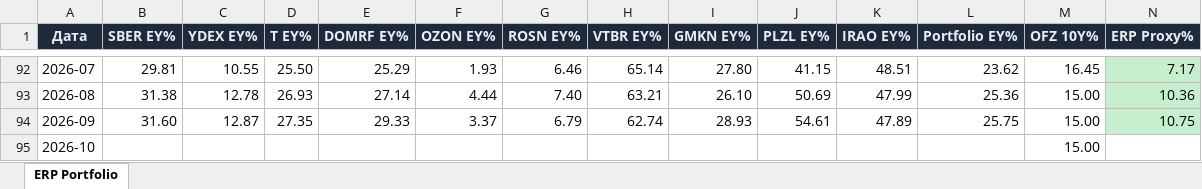
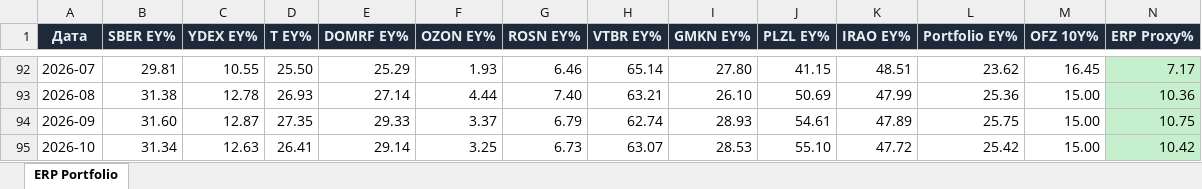
Before and after one commit to Ilyazykov/erp, an Excel workbook: erp_valuation/erp_portfolio.xlsx, sheet ERP Portfolio, drawn as a sheet; only a part is shown, gaps mark what is left out; values as stored, in another font and other column widths than the file's, no borders; the diff names each change by its address in the sheet, - before the commit and + after, or states it on an @@ line.

```diff
--- a/erp_valuation/erp_portfolio.xlsx (sheet ERP Portfolio)
+++ b/erp_valuation/erp_portfolio.xlsx (sheet ERP Portfolio)
-B95 (SBER EY%): (empty)
+B95 (SBER EY%): 31.34
-C95 (YDEX EY%): (empty)
+C95 (YDEX EY%): 12.63
-D95 (T EY%): (empty)
+D95 (T EY%): 26.41
-E95 (DOMRF EY%): (empty)
+E95 (DOMRF EY%): 29.14
-F95 (OZON EY%): (empty)
+F95 (OZON EY%): 3.25
-G95 (ROSN EY%): (empty)
+G95 (ROSN EY%): 6.73
-H95 (VTBR EY%): (empty)
+H95 (VTBR EY%): 63.07
-I95 (GMKN EY%): (empty)
+I95 (GMKN EY%): 28.53
-J95 (PLZL EY%): (empty)
+J95 (PLZL EY%): 55.10
-K95 (IRAO EY%): (empty)
+K95 (IRAO EY%): 47.72
-L95 (Portfolio EY%): (empty)
+L95 (Portfolio EY%): 25.42
-N95 (ERP Proxy%): (empty)
+N95 (ERP Proxy%): 10.42
-N95 fill: none
+N95 fill: #C6EFCE
```
Also changed, not shown: 22 other files.
